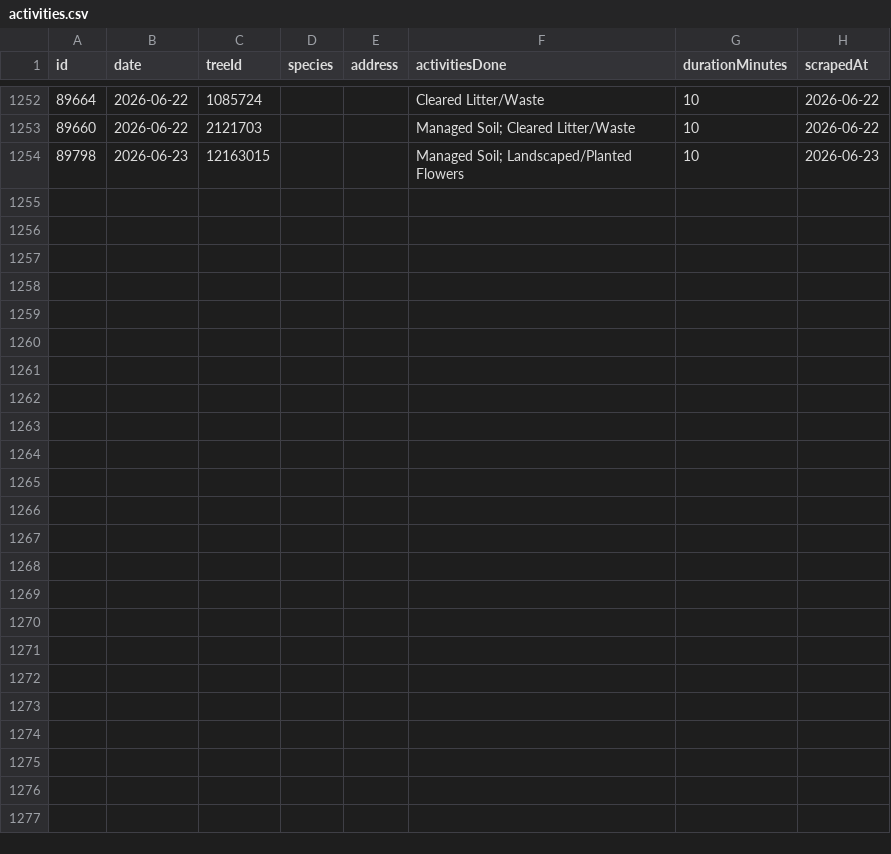
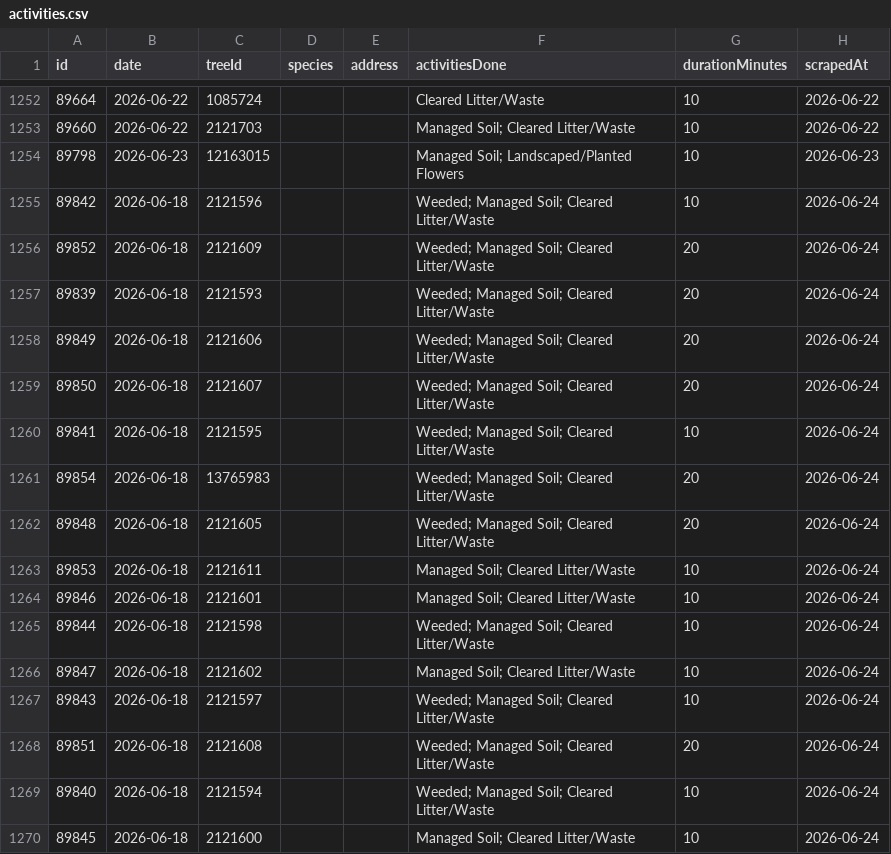
Before and after one commit to hadas-lesecologycenter/nyc-tree-dashboard, a CSV file: data/activities.csv, drawn as a sheet; only a part is shown, gaps mark what is left out; the diff names each change by its address in the sheet, - before the commit and + after, or states it on an @@ line.

Commit message:
Sync 2026-06-24 (+16 activities)

```diff
--- a/data/activities.csv
+++ b/data/activities.csv
+row 1255: 89842 | 2026-06-18 | 2121596 |  |  | Weeded; Managed Soil; Cleared Litter/Waste | 10 | 2026-06-24
+row 1256: 89852 | 2026-06-18 | 2121609 |  |  | Weeded; Managed Soil; Cleared Litter/Waste | 20 | 2026-06-24
+row 1257: 89839 | 2026-06-18 | 2121593 |  |  | Weeded; Managed Soil; Cleared Litter/Waste | 20 | 2026-06-24
+row 1258: 89849 | 2026-06-18 | 2121606 |  |  | Weeded; Managed Soil; Cleared Litter/Waste | 20 | 2026-06-24
+row 1259: 89850 | 2026-06-18 | 2121607 |  |  | Weeded; Managed Soil; Cleared Litter/Waste | 20 | 2026-06-24
+row 1260: 89841 | 2026-06-18 | 2121595 |  |  | Weeded; Managed Soil; Cleared Litter/Waste | 10 | 2026-06-24
+row 1261: 89854 | 2026-06-18 | 13765983 |  |  | Weeded; Managed Soil; Cleared Litter/Waste | 20 | 2026-06-24
+row 1262: 89848 | 2026-06-18 | 2121605 |  |  | Weeded; Managed Soil; Cleared Litter/Waste | 20 | 2026-06-24
+row 1263: 89853 | 2026-06-18 | 2121611 |  |  | Managed Soil; Cleared Litter/Waste | 10 | 2026-06-24
+row 1264: 89846 | 2026-06-18 | 2121601 |  |  | Managed Soil; Cleared Litter/Waste | 10 | 2026-06-24
+row 1265: 89844 | 2026-06-18 | 2121598 |  |  | Weeded; Managed Soil; Cleared Litter/Waste | 10 | 2026-06-24
+row 1266: 89847 | 2026-06-18 | 2121602 |  |  | Managed Soil; Cleared Litter/Waste | 10 | 2026-06-24
+row 1267: 89843 | 2026-06-18 | 2121597 |  |  | Weeded; Managed Soil; Cleared Litter/Waste | 10 | 2026-06-24
+row 1268: 89851 | 2026-06-18 | 2121608 |  |  | Weeded; Managed Soil; Cleared Litter/Waste | 20 | 2026-06-24
+row 1269: 89840 | 2026-06-18 | 2121594 |  |  | Weeded; Managed Soil; Cleared Litter/Waste | 10 | 2026-06-24
+row 1270: 89845 | 2026-06-18 | 2121600 |  |  | Managed Soil; Cleared Litter/Waste | 10 | 2026-06-24
```
